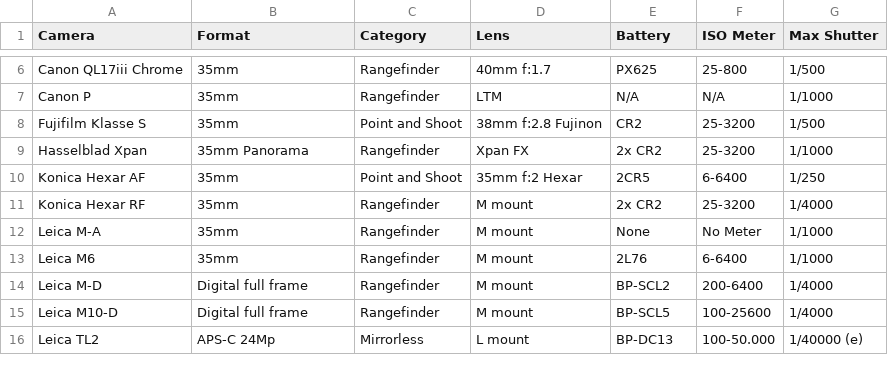
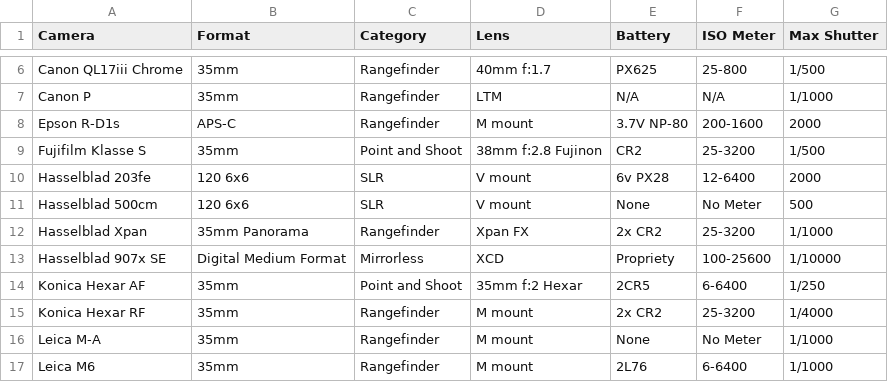
Before and after one commit to hegyessy/Collections, a CSV file: camera-collection.csv, drawn as a sheet; only a part is shown, gaps mark what is left out; the shorter side is filled out with more unchanged rows; the diff names each change by its address in the sheet, - before the commit and + after, or states it on an @@ line.

Commit message:
Update camera-collection.csv

```diff
--- a/camera-collection.csv
+++ b/camera-collection.csv
+row 8: Epson R-D1s | APS-C | Rangefinder | M mount | 3.7V NP-80 | 200-1600 | 2000
+row 10: Hasselblad 203fe | 120 6x6 | SLR | V mount | 6v PX28 | 12-6400 | 2000
+row 11: Hasselblad 500cm | 120 6x6 | SLR | V mount | None | No Meter | 500
+row 13: Hasselblad 907x SE | Digital Medium Format | Mirrorless | XCD | Propriety | 100-25600 | 1/10000
```
